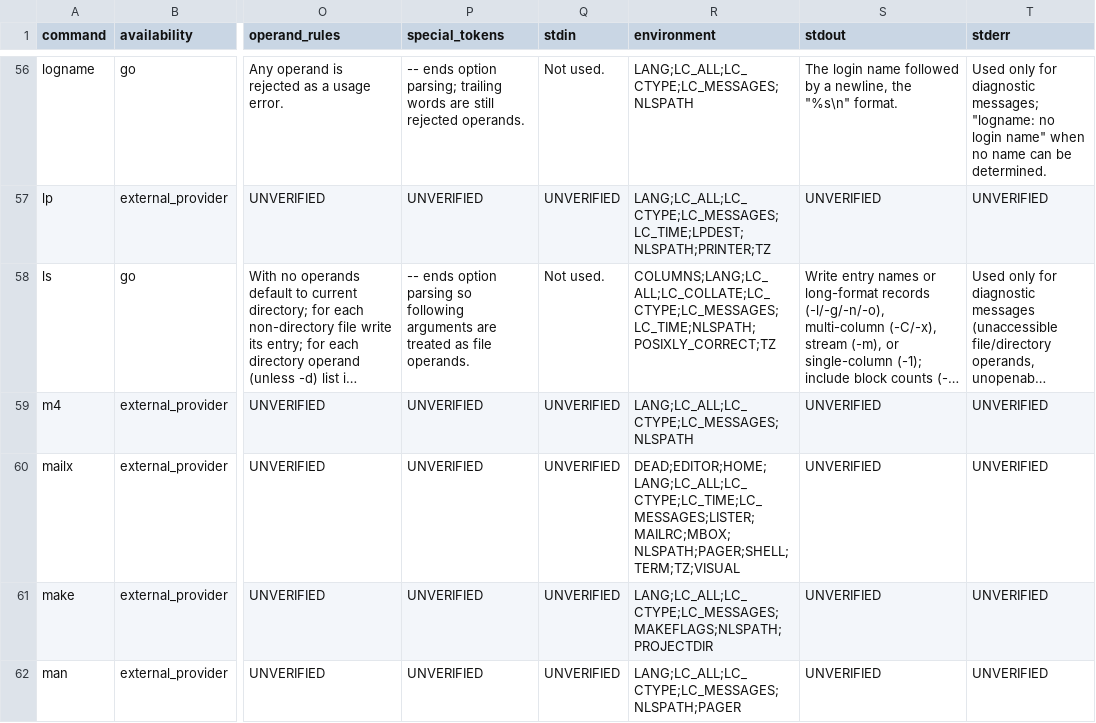
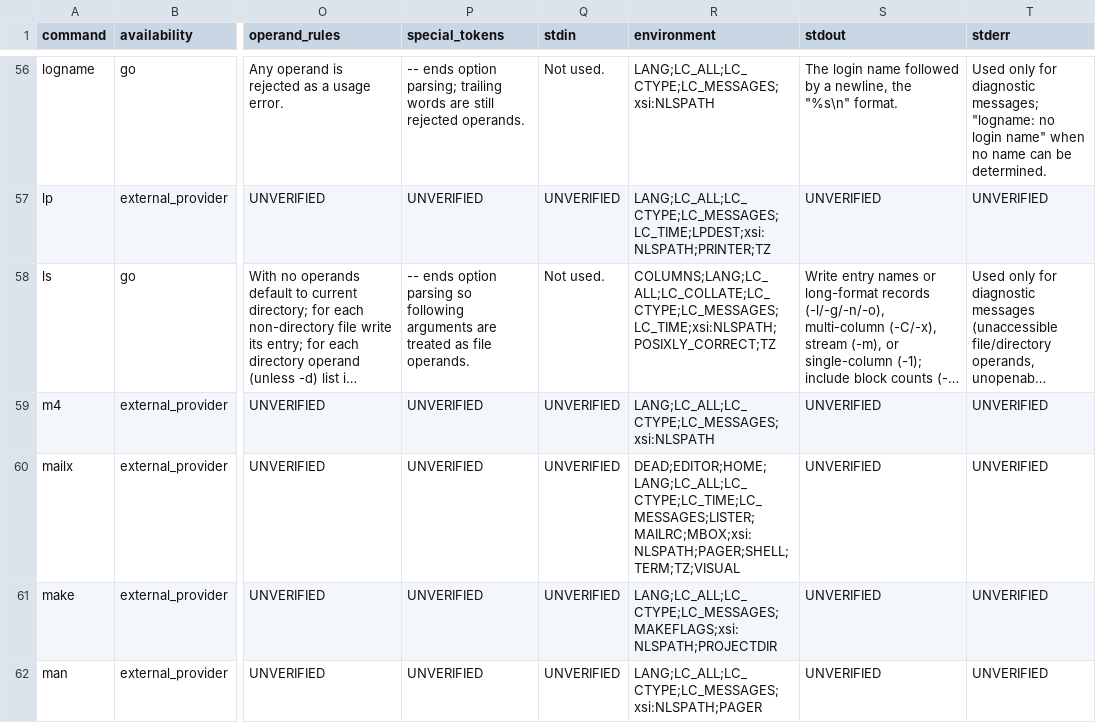
Before and after one commit to qiangli/coreutils, a TSV file: docs/posix-required-command-interfaces.tsv, drawn as a sheet; only a part is shown, gaps mark what is left out; long unchanged cells end in …; the diff covers the shown part only; the diff names each change by its address in the sheet, - before the commit and + after, or states it on an @@ line.

Commit message:
docs: correct POSIX message locale policy

```diff
--- a/docs/posix-required-command-interfaces.tsv
+++ b/docs/posix-required-command-interfaces.tsv
-R56 (environment): LANG;LC_ALL;LC_CTYPE;LC_MESSAGES;NLSPATH
+R56 (environment): LANG;LC_ALL;LC_CTYPE;LC_MESSAGES;xsi:NLSPATH
-R57 (environment): LANG;LC_ALL;LC_CTYPE;LC_MESSAGES;LC_TIME;LPDEST;NLSPATH;PRINTER;TZ
+R57 (environment): LANG;LC_ALL;LC_CTYPE;LC_MESSAGES;LC_TIME;LPDEST;xsi:NLSPATH;PRINTER;TZ
-R58 (environment): COLUMNS;LANG;LC_ALL;LC_COLLATE;LC_CTYPE;LC_MESSAGES;LC_TIME;NLSPATH;POSIXLY_CORRECT;TZ
+R58 (environment): COLUMNS;LANG;LC_ALL;LC_COLLATE;LC_CTYPE;LC_MESSAGES;LC_TIME;xsi:NLSPATH;POSIXLY_CORRECT;TZ
-R59 (environment): LANG;LC_ALL;LC_CTYPE;LC_MESSAGES;NLSPATH
+R59 (environment): LANG;LC_ALL;LC_CTYPE;LC_MESSAGES;xsi:NLSPATH
-R60 (environment): DEAD;EDITOR;HOME;LANG;LC_ALL;LC_CTYPE;LC_TIME;LC_MESSAGES;LISTER;MAILRC;MBOX;NLSPATH;PAGER;SHELL;TERM;TZ;VISUAL
+R60 (environment): DEAD;EDITOR;HOME;LANG;LC_ALL;LC_CTYPE;LC_TIME;LC_MESSAGES;LISTER;MAILRC;MBOX;xsi:NLSPATH;PAGER;SHELL;TERM;TZ;VISUAL
-R61 (environment): LANG;LC_ALL;LC_CTYPE;LC_MESSAGES;MAKEFLAGS;NLSPATH;PROJECTDIR
+R61 (environment): LANG;LC_ALL;LC_CTYPE;LC_MESSAGES;MAKEFLAGS;xsi:NLSPATH;PROJECTDIR
-R62 (environment): LANG;LC_ALL;LC_CTYPE;LC_MESSAGES;NLSPATH;PAGER
+R62 (environment): LANG;LC_ALL;LC_CTYPE;LC_MESSAGES;xsi:NLSPATH;PAGER
```
Also changed, not shown: 107 edited cells elsewhere in this file, 4 other files.
